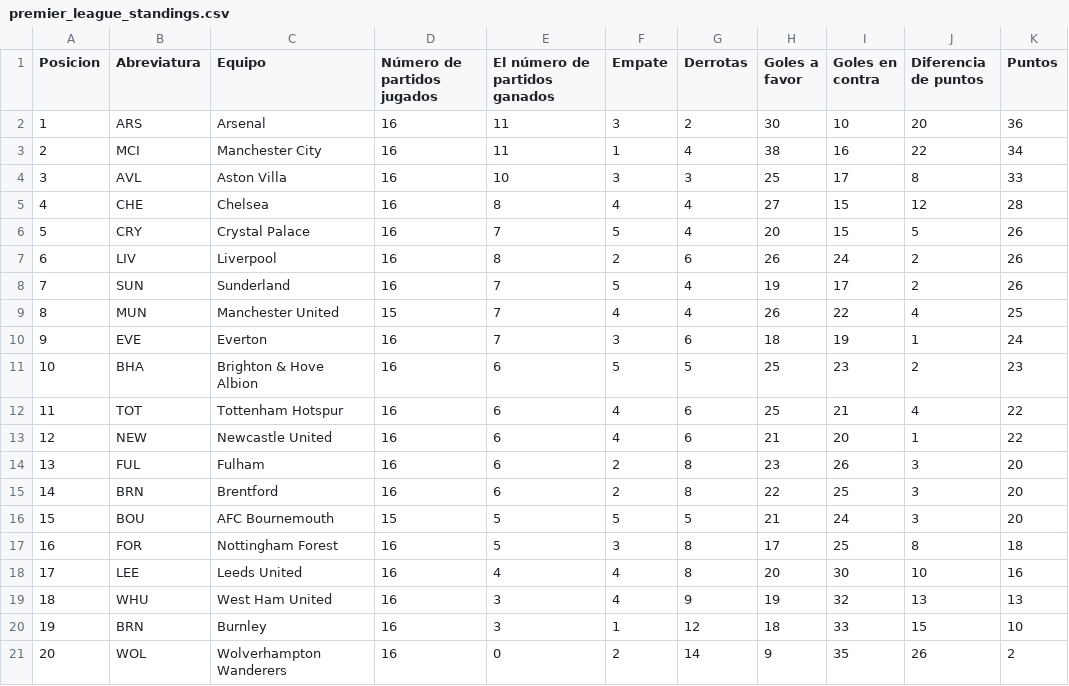
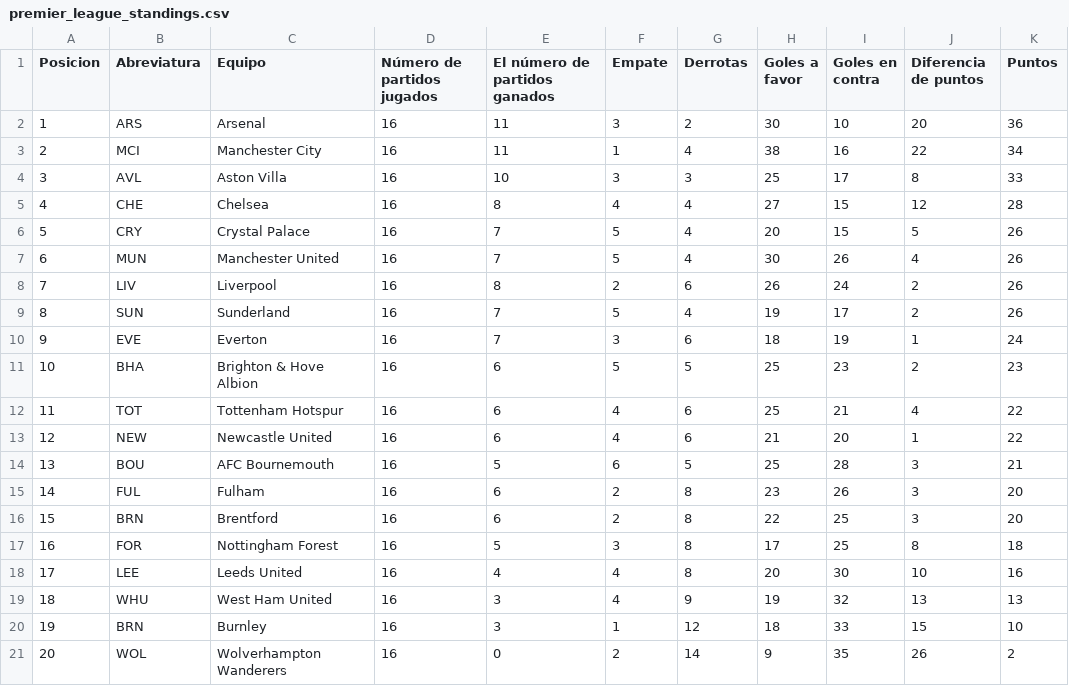
Before and after one commit to AndresPlazas19931504/scrapper-deportes-devops, a CSV file: data/premier_league_standings.csv, drawn as a sheet; removed rows and columns are numbered as before the commit, all else as after; the diff names each change by its address in the sheet, - before the commit and + after, or states it on an @@ line.

```diff
--- a/data/premier_league_standings.csv
+++ b/data/premier_league_standings.csv
+row 7: 6 | MUN | Manchester United | 16 | 7 | 5 | 4 | 30 | 26 | 4 | 26
@@ column A (Posicion) renumbered between rows 8 and 16 @@
-row 9: 8 | MUN | Manchester United | 15 | 7 | 4 | 4 | 26 | 22 | 4 | 25
+row 14: 13 | BOU | AFC Bournemouth | 16 | 5 | 6 | 5 | 25 | 28 | 3 | 21
-row 16: 15 | BOU | AFC Bournemouth | 15 | 5 | 5 | 5 | 21 | 24 | 3 | 20
```
